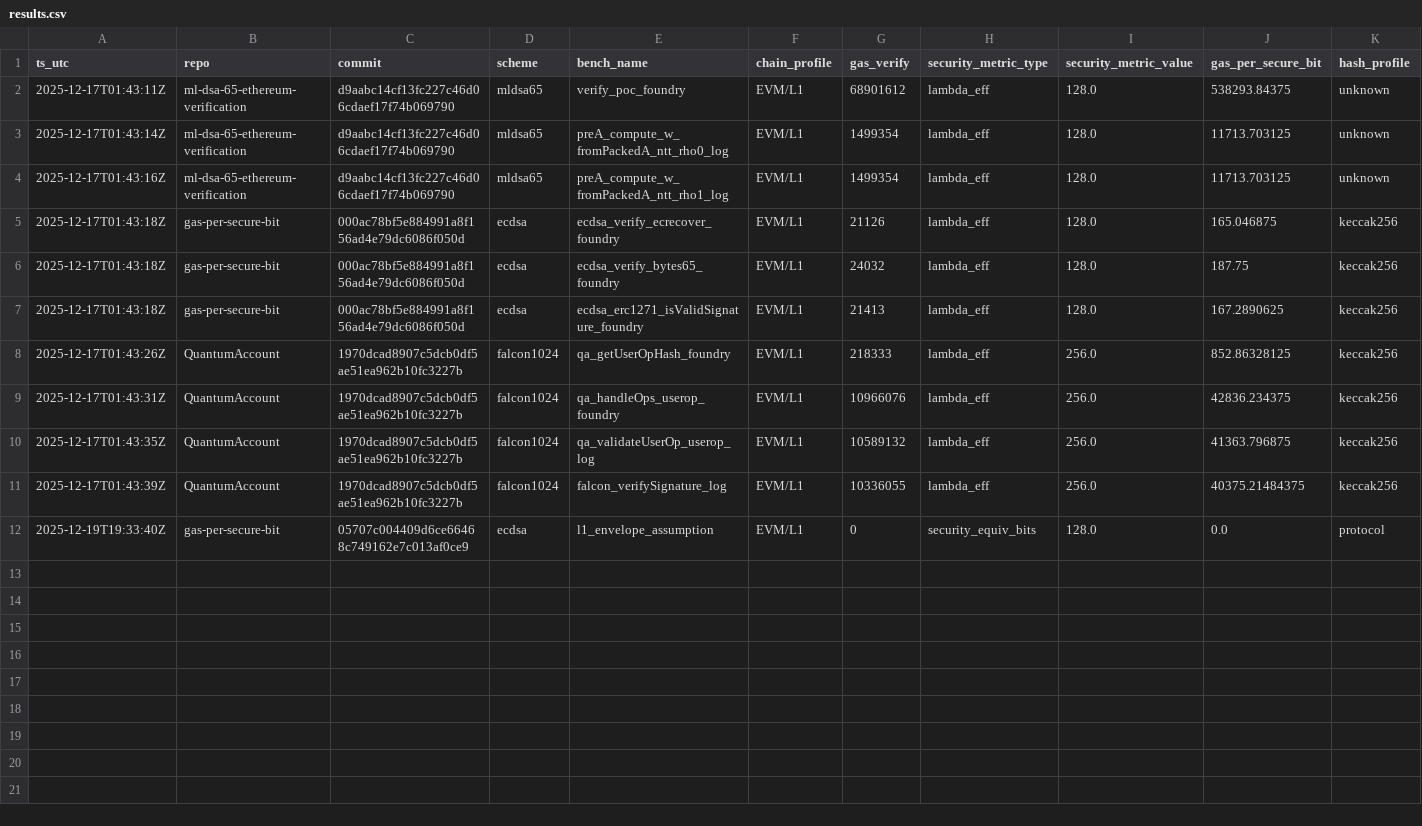
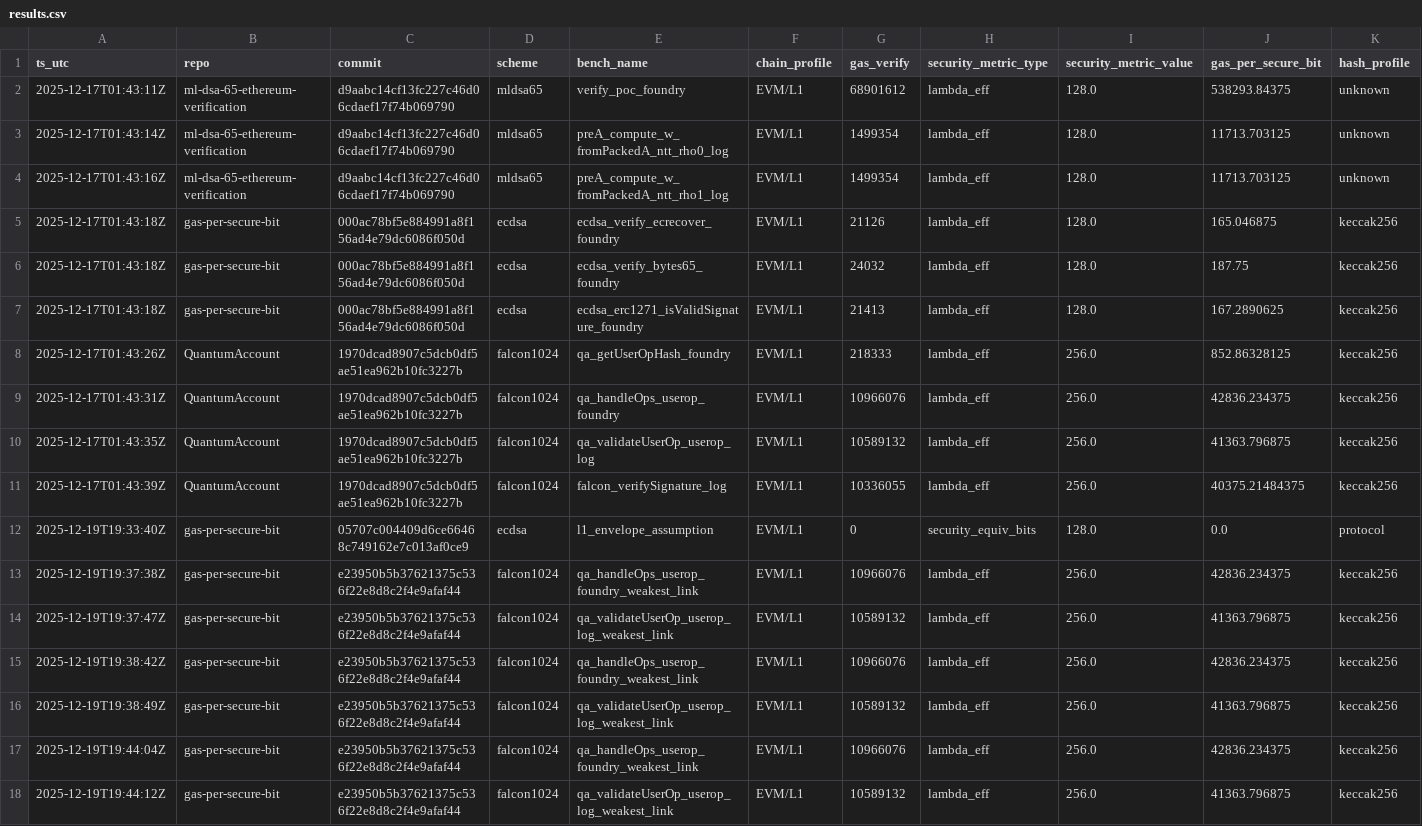
Before and after one commit to pipavlo82/gas-per-secure-bit, a CSV file: data/results.csv, drawn as a sheet; only a part is shown; rows hold the shown columns only; the diff names each change by its address in the sheet, - before the commit and + after, or states it on an @@ line.

Commit message:
report: preserve depends_on/security_model fields and regenerate weakest-link report

```diff
--- a/data/results.csv
+++ b/data/results.csv
+row 13: 2025-12-19T19:37:38Z | gas-per-secure-bit | e23950b5b37621375c536f22e8d8c2f4e9afaf44 | falcon1024 | qa_handleOps_userop_foundry_weakest_link | EVM/L1 | 10966076 | lambda_eff | 256.0 | 42836.234375 | keccak256
+row 14: 2025-12-19T19:37:47Z | gas-per-secure-bit | e23950b5b37621375c536f22e8d8c2f4e9afaf44 | falcon1024 | qa_validateUserOp_userop_log_weakest_link | EVM/L1 | 10589132 | lambda_eff | 256.0 | 41363.796875 | keccak256
+row 15: 2025-12-19T19:38:42Z | gas-per-secure-bit | e23950b5b37621375c536f22e8d8c2f4e9afaf44 | falcon1024 | qa_handleOps_userop_foundry_weakest_link | EVM/L1 | 10966076 | lambda_eff | 256.0 | 42836.234375 | keccak256
+row 16: 2025-12-19T19:38:49Z | gas-per-secure-bit | e23950b5b37621375c536f22e8d8c2f4e9afaf44 | falcon1024 | qa_validateUserOp_userop_log_weakest_link | EVM/L1 | 10589132 | lambda_eff | 256.0 | 41363.796875 | keccak256
+row 17: 2025-12-19T19:44:04Z | gas-per-secure-bit | e23950b5b37621375c536f22e8d8c2f4e9afaf44 | falcon1024 | qa_handleOps_userop_foundry_weakest_link | EVM/L1 | 10966076 | lambda_eff | 256.0 | 42836.234375 | keccak256
+row 18: 2025-12-19T19:44:12Z | gas-per-secure-bit | e23950b5b37621375c536f22e8d8c2f4e9afaf44 | falcon1024 | qa_validateUserOp_userop_log_weakest_link | EVM/L1 | 10589132 | lambda_eff | 256.0 | 41363.796875 | keccak256
```
Also changed, not shown: 3 other files.
